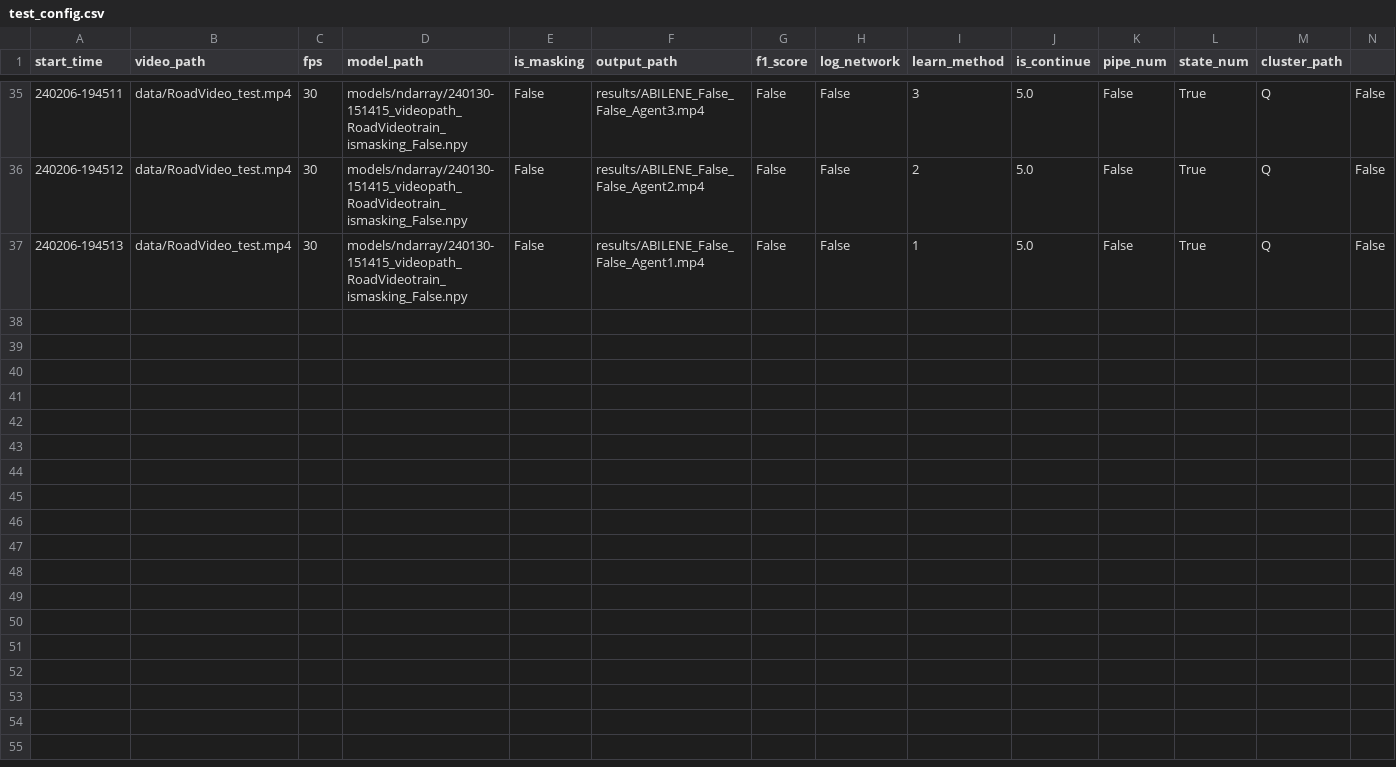
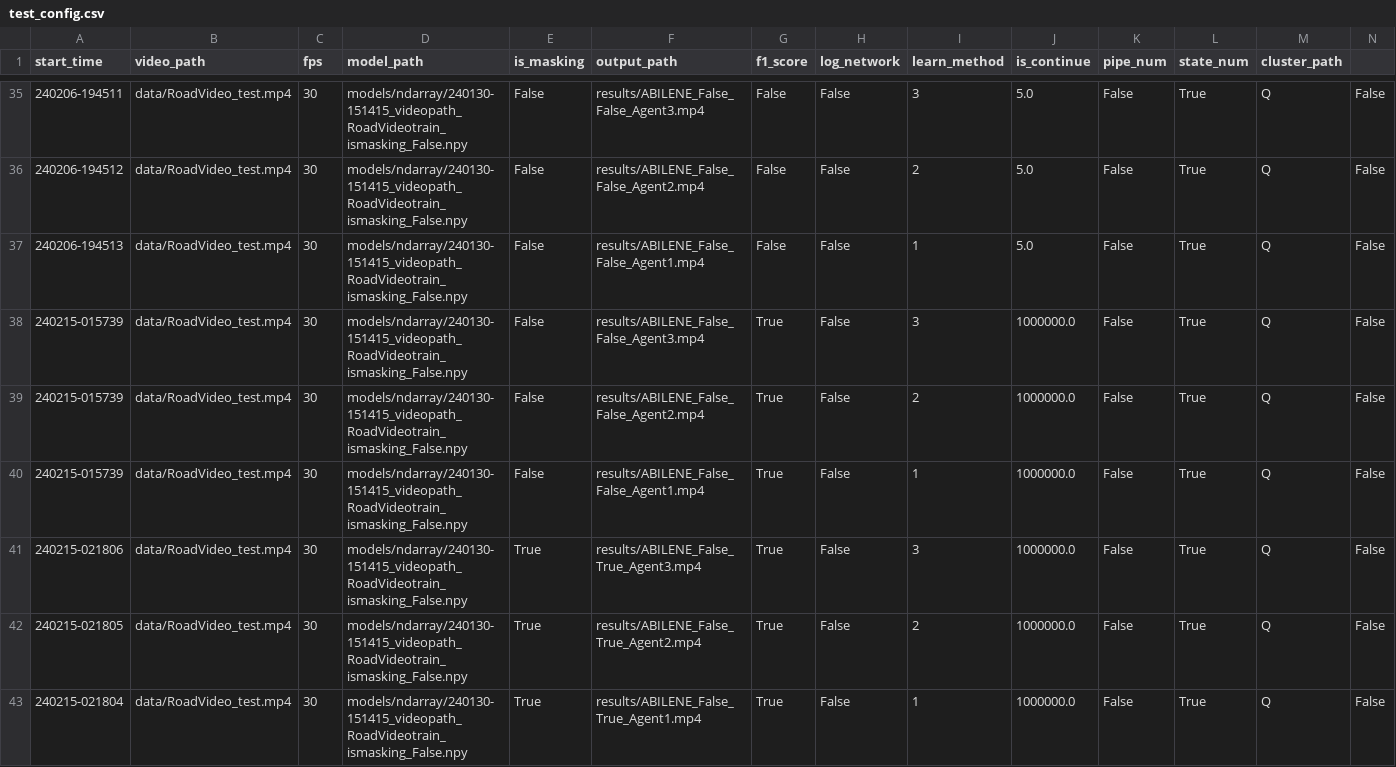
Before and after one commit to webb-c/FrameDrop-RL, a CSV file: test_config.csv, drawn as a sheet; only a part is shown, gaps mark what is left out; rows hold the shown columns only; the diff covers the shown part only; the diff names each change by its address in the sheet, - before the commit and + after, or states it on an @@ line.

```diff
--- a/test_config.csv
+++ b/test_config.csv
+row 38: 240215-015739 | data/RoadVideo_test.mp4 | 30 | models/ndarray/240130-151415_videopath_RoadVideotrain_ismasking_False.npy | False | results/ABILENE_False_False_Agent3.mp4 | True | False | 3 | 1000000.0 | False | True | Q | False
+row 39: 240215-015739 | data/RoadVideo_test.mp4 | 30 | models/ndarray/240130-151415_videopath_RoadVideotrain_ismasking_False.npy | False | results/ABILENE_False_False_Agent2.mp4 | True | False | 2 | 1000000.0 | False | True | Q | False
+row 40: 240215-015739 | data/RoadVideo_test.mp4 | 30 | models/ndarray/240130-151415_videopath_RoadVideotrain_ismasking_False.npy | False | results/ABILENE_False_False_Agent1.mp4 | True | False | 1 | 1000000.0 | False | True | Q | False
+row 41: 240215-021806 | data/RoadVideo_test.mp4 | 30 | models/ndarray/240130-151415_videopath_RoadVideotrain_ismasking_False.npy | True | results/ABILENE_False_True_Agent3.mp4 | True | False | 3 | 1000000.0 | False | True | Q | False
+row 42: 240215-021805 | data/RoadVideo_test.mp4 | 30 | models/ndarray/240130-151415_videopath_RoadVideotrain_ismasking_False.npy | True | results/ABILENE_False_True_Agent2.mp4 | True | False | 2 | 1000000.0 | False | True | Q | False
+row 43: 240215-021804 | data/RoadVideo_test.mp4 | 30 | models/ndarray/240130-151415_videopath_RoadVideotrain_ismasking_False.npy | True | results/ABILENE_False_True_Agent1.mp4 | True | False | 1 | 1000000.0 | False | True | Q | False
```
Also changed, not shown: 6 added rows elsewhere in this file, 3 other files.
